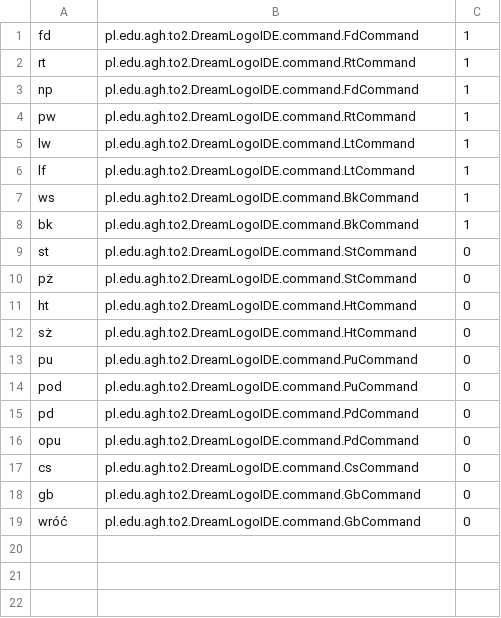
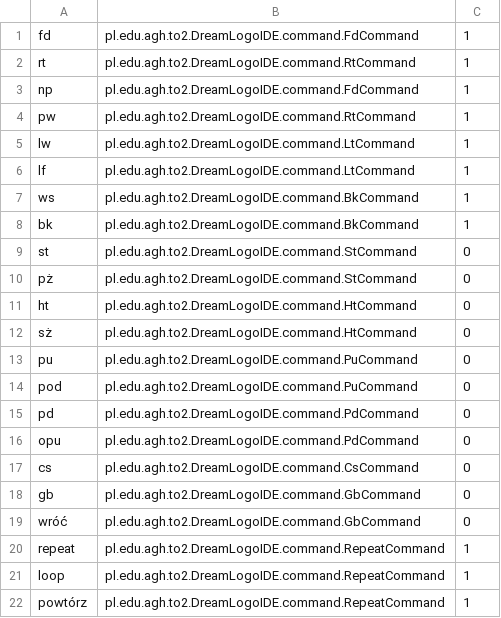
Before and after one commit to diwko/DreamLogoIDE, a CSV file: src/main/resources/pl.edu.agh.to2.DreamLogoIDE/Commands.csv, drawn as a sheet; the diff names each change by its address in the sheet, - before the commit and + after, or states it on an @@ line.

Commit message:
add repeat

```diff
--- a/src/main/resources/pl.edu.agh.to2.DreamLogoIDE/Commands.csv
+++ b/src/main/resources/pl.edu.agh.to2.DreamLogoIDE/Commands.csv
+row 20: repeat | pl.edu.agh.to2.DreamLogoIDE.command.RepeatCommand | 1
+row 21: loop | pl.edu.agh.to2.DreamLogoIDE.command.RepeatCommand | 1
+row 22: powtórz | pl.edu.agh.to2.DreamLogoIDE.command.RepeatCommand | 1
```
